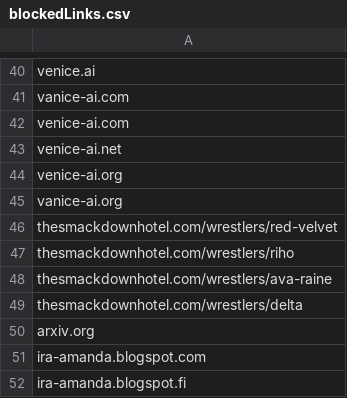
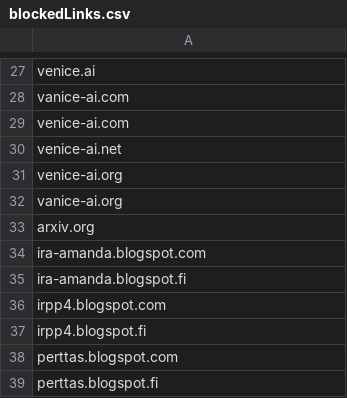
Before and after one commit to NightmaREE3Z/Firefox-Enhancer, a CSV file: blocker/lists/blockedLinks.csv, drawn as a sheet; only a part is shown, gaps mark what is left out; the shorter side is filled out with more unchanged rows; the diff covers the shown part only.

```diff
--- a/blocker/lists/blockedLinks.csv
+++ b/blocker/lists/blockedLinks.csv
@@ -45,6 +32,2 @@ venice-ai.org
 vanice-ai.org
-thesmackdownhotel.com/wrestlers/red-velvet
-thesmackdownhotel.com/wrestlers/riho
-thesmackdownhotel.com/wrestlers/ava-raine
-thesmackdownhotel.com/wrestlers/delta
 arxiv.org
```
Also changed, not shown: 28 removed rows elsewhere in this file, 14 other files.
